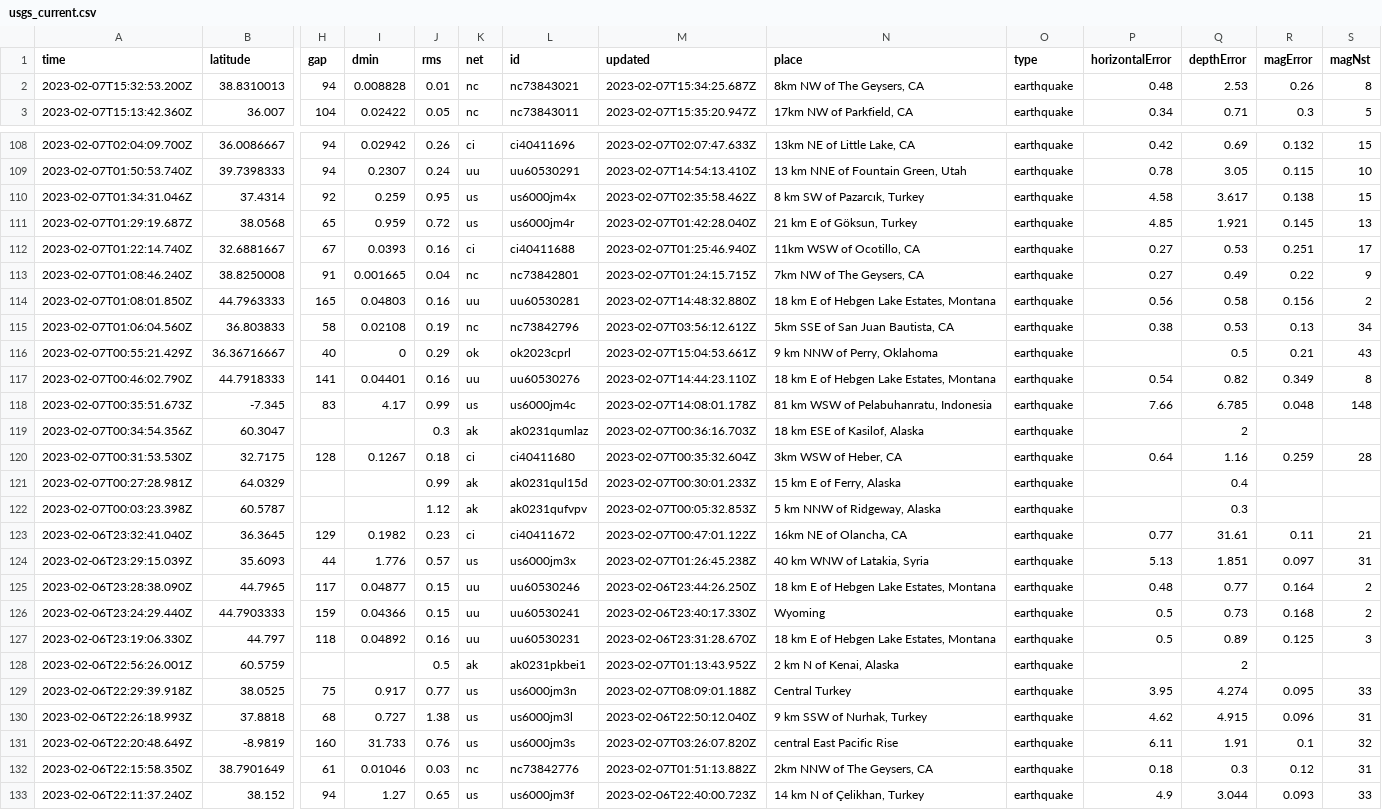
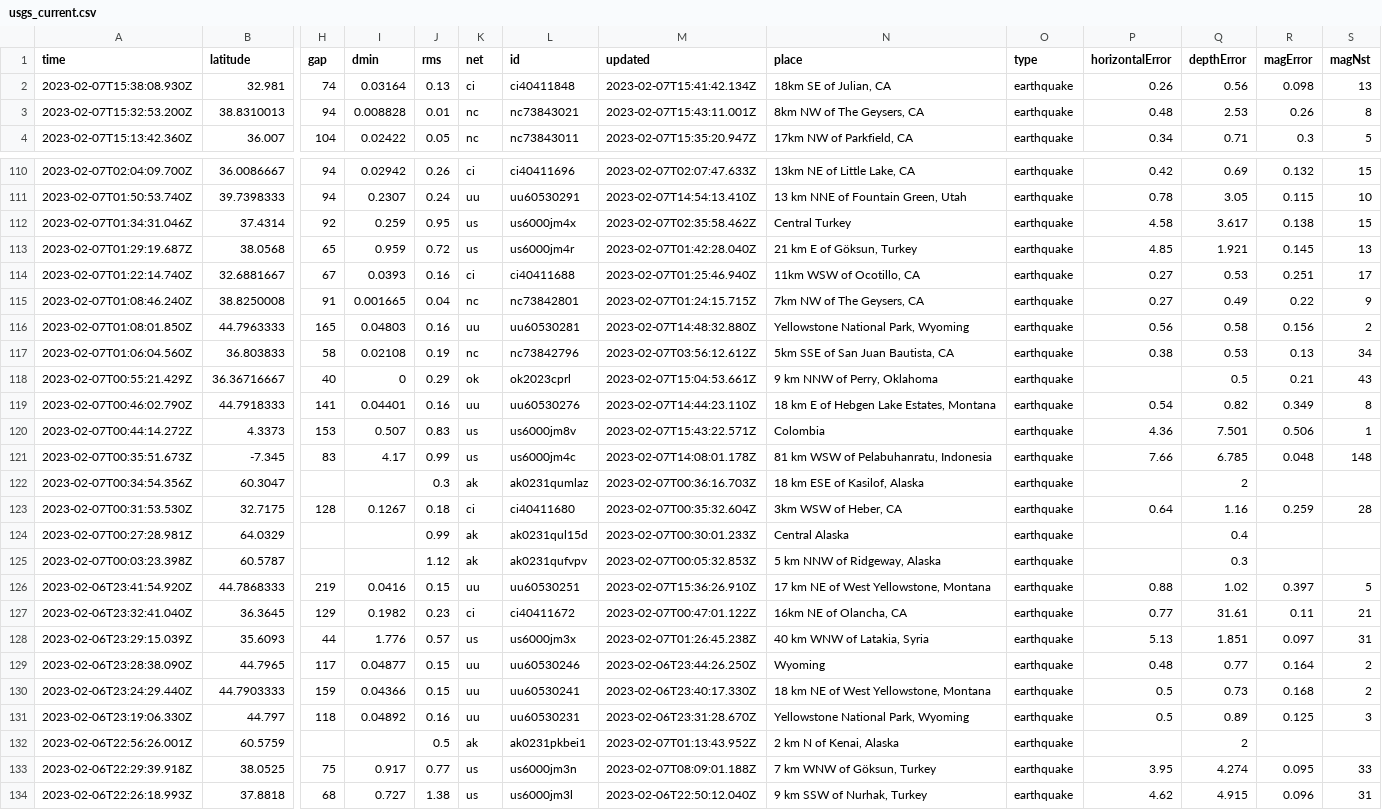
Before and after one commit to mattrehbein/nicar22-github-actions, a CSV file: usgs_current.csv, drawn as a sheet; only a part is shown, gaps mark what is left out; the shorter side is filled out with more unchanged rows; addresses are those after the commit; rows hold the shown columns only; the diff covers the shown part only; the diff names each change by its address in the sheet, - before the commit and + after, or states it on an @@ line.

```diff
--- a/usgs_current.csv
+++ b/usgs_current.csv
+row 2: 2023-02-07T15:38:08.930Z | 32.981 | 74 | 0.03164 | 0.13 | ci | ci40411848 | 2023-02-07T15:41:42.134Z | 18km SE of Julian, CA | earthquake | 0.26 | 0.56 | 0.098 | 13
-M3 (updated): 2023-02-07T15:34:25.687Z
+M3 (updated): 2023-02-07T15:43:11.001Z
-N112 (place): 8 km SW of Pazarcık, Turkey
+N112 (place): Central Turkey
-N116 (place): 18 km E of Hebgen Lake Estates, Montana
+N116 (place): Yellowstone National Park, Wyoming
+row 120: 2023-02-07T00:44:14.272Z | 4.3373 | 153 | 0.507 | 0.83 | us | us6000jm8v | 2023-02-07T15:43:22.571Z | Colombia | earthquake | 4.36 | 7.501 | 0.506 | 1
-N124 (place): 15 km E of Ferry, Alaska
+N124 (place): Central Alaska
+row 126: 2023-02-06T23:41:54.920Z | 44.7868333 | 219 | 0.0416 | 0.15 | uu | uu60530251 | 2023-02-07T15:36:26.910Z | 17 km NE of West Yellowstone, Montana | earthquake | 0.88 | 1.02 | 0.397 | 5
-N129 (place): 18 km E of Hebgen Lake Estates, Montana
+N129 (place): Wyoming
-N130 (place): Wyoming
+N130 (place): 18 km NE of West Yellowstone, Montana
-N131 (place): 18 km E of Hebgen Lake Estates, Montana
+N131 (place): Yellowstone National Park, Wyoming
-N133 (place): Central Turkey
+N133 (place): 7 km WNW of Göksun, Turkey
```
Also changed, not shown: 1 added row, 1 removed row and 19 edited cells elsewhere in this file.
